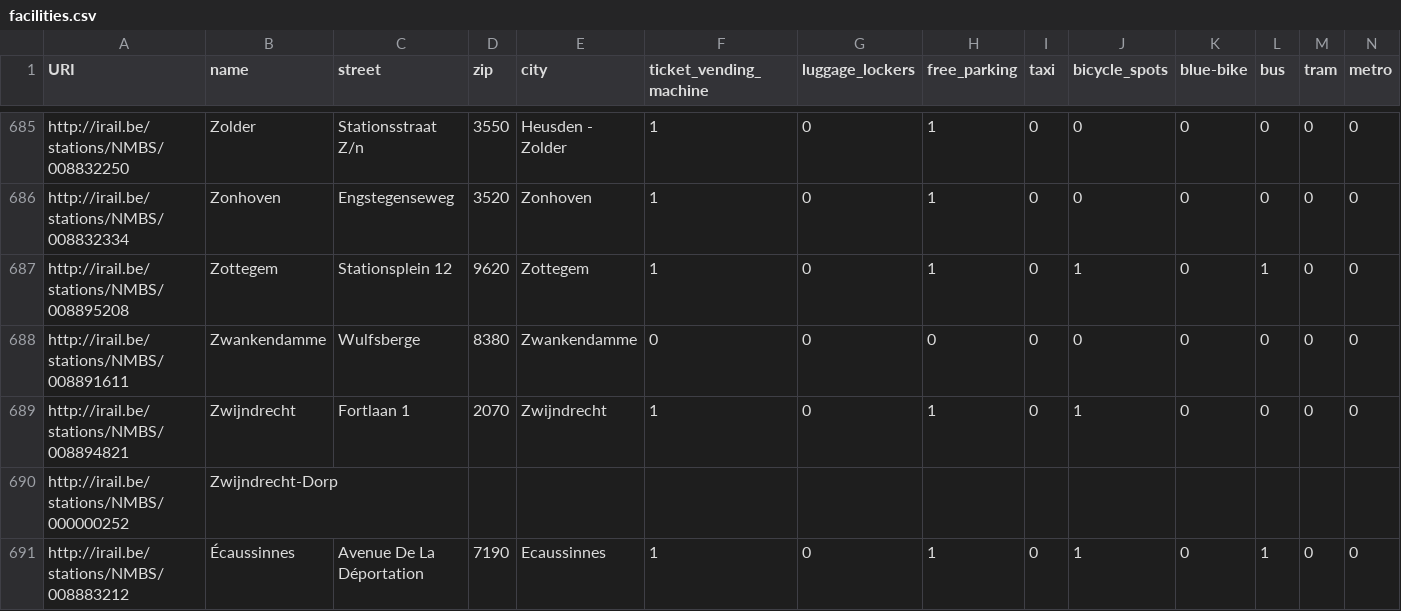
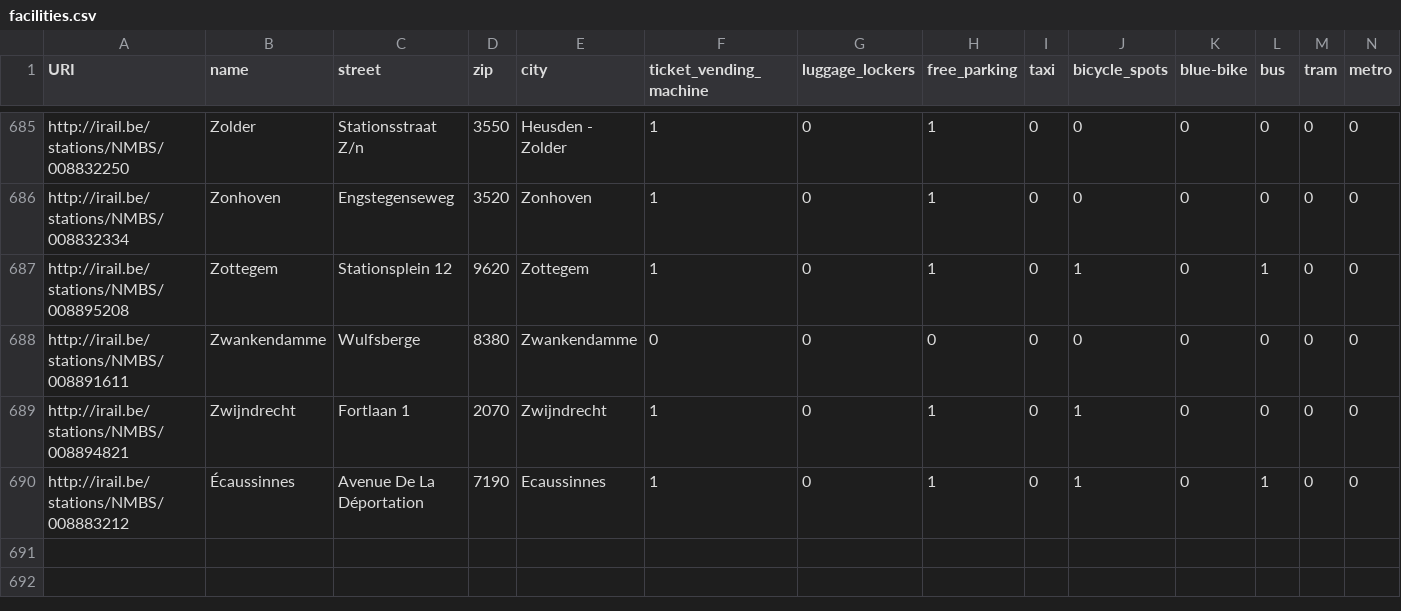
Before and after one commit to iRail/stations, a CSV file: facilities.csv, drawn as a sheet; only a part is shown, gaps mark what is left out; rows hold the shown columns only; the diff names each change by its address in the sheet, - before the commit and + after, or states it on an @@ line.

```diff
--- a/facilities.csv
+++ b/facilities.csv
-row 690: http://irail.be/stations/NMBS/000000252 | Zwijndrecht-Dorp
```
Also changed, not shown: stations.csv.
